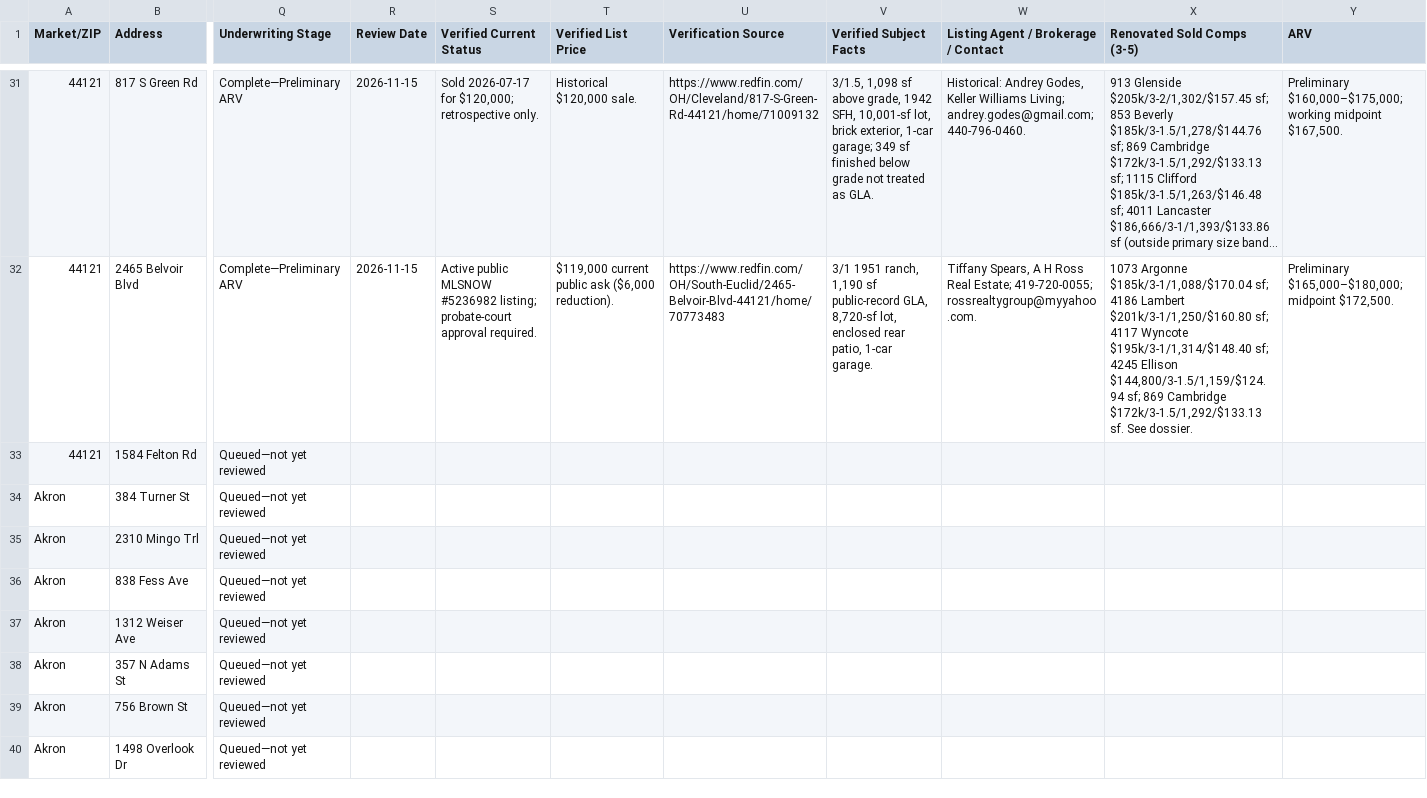
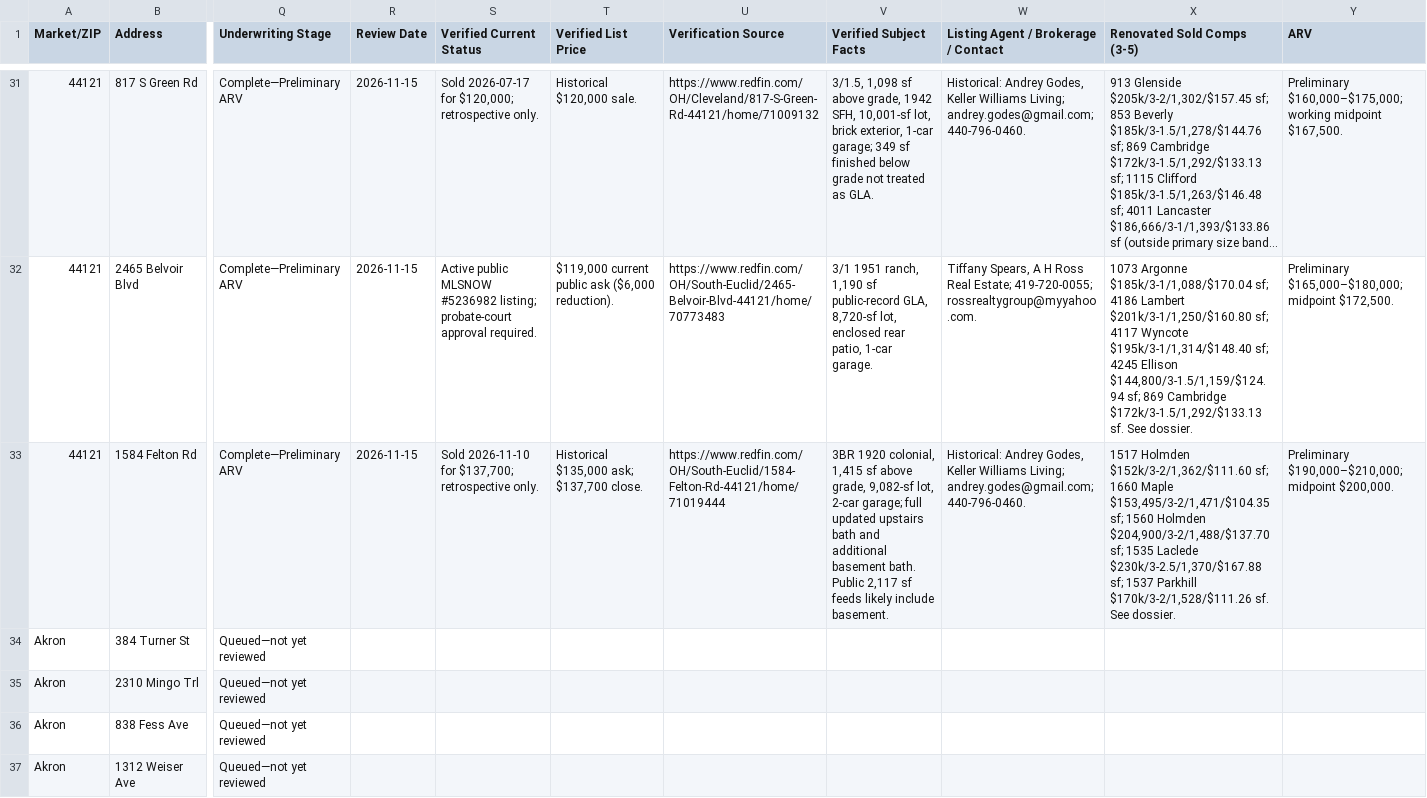
Before and after one commit to chidubemchinedu8-code/wholesale-realestate, a CSV file: distressed_property_leads_underwriting_tracker.csv, drawn as a sheet; only a part is shown, gaps mark what is left out; the shorter side is filled out with more unchanged rows; long unchanged cells end in …; the diff covers the shown part only; the diff names each change by its address in the sheet, - before the commit and + after, or states it on an @@ line.

Commit message:
Add preliminary ARV for lead 32
Co-authored-by: arena-agent <297053741+arena-agent@users.noreply.github.com>

```diff
--- a/distressed_property_leads_underwriting_tracker.csv
+++ b/distressed_property_leads_underwriting_tracker.csv
-Q33 (Underwriting Stage): Queued—not yet reviewed
+Q33 (Underwriting Stage): Complete—Preliminary ARV
-R33 (Review Date): (empty)
+R33 (Review Date): 2026-11-15
-S33 (Verified Current Status): (empty)
+S33 (Verified Current Status): Sold 2026-11-10 for $137,700; retrospective only.
-T33 (Verified List Price): (empty)
+T33 (Verified List Price): Historical $135,000 ask; $137,700 close.
-U33 (Verification Source): (empty)
+U33 (Verification Source): https://www.redfin.com/OH/South-Euclid/1584-Felton-Rd-44121/home/71019444
-V33 (Verified Subject Facts): (empty)
+V33 (Verified Subject Facts): 3BR 1920 colonial, 1,415 sf above grade, 9,082-sf lot, 2-car garage; full updated upstairs bath and additional basement bath. Public 2,117 sf feeds likely include basement.
-W33: (empty)
+W33: Historical: Andrey Godes, Keller Williams Living; andrey.godes@gmail.com; 440-796-0460.
-X33 (Renovated Sold Comps (3-5)): (empty)
+X33 (Renovated Sold Comps (3-5)): 1517 Holmden $152k/3-2/1,362/$111.60 sf; 1660 Maple $153,495/3-2/1,471/$104.35 sf; 1560 Holmden $204,900/3-2/1,488/$137.70 sf; 1535 Laclede $230k/3-2.5/1,370/$167.88 sf; 1537 Parkhill $170k/3-2/1,528/$111.26 sf. See dossier.
-Y33 (ARV): (empty)
+Y33 (ARV): Preliminary $190,000–$210,000; midpoint $200,000.
```
Also changed, not shown: 6 edited cells elsewhere in this file, 2 other files.
